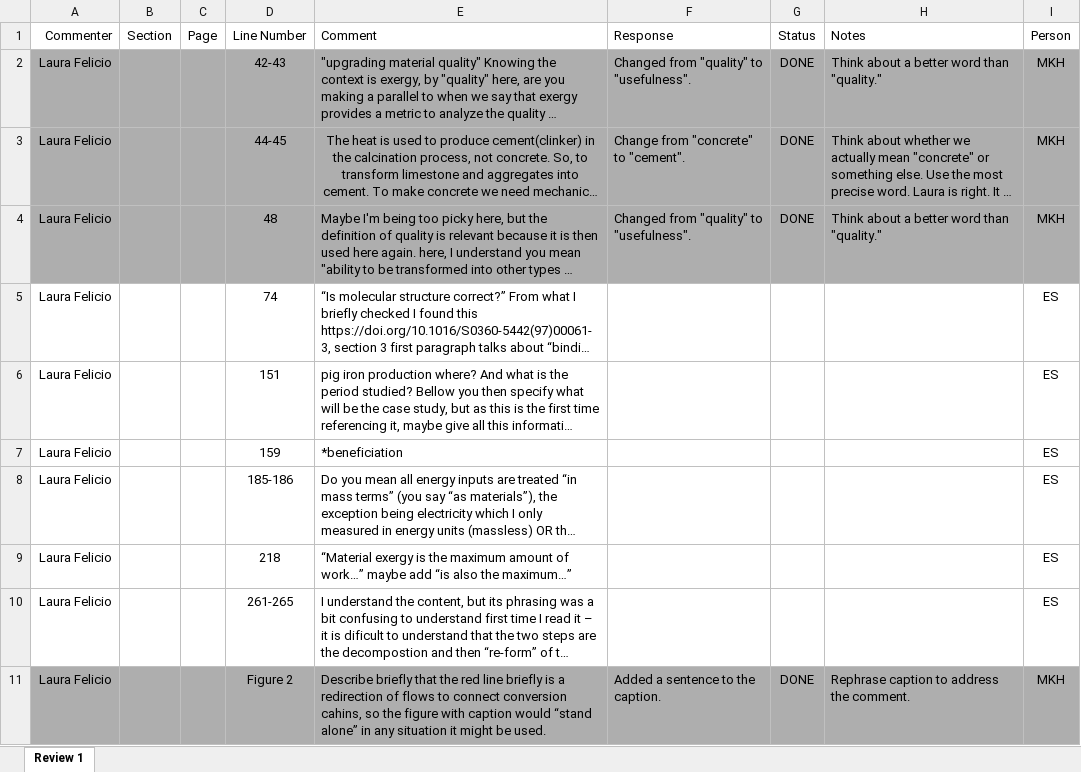
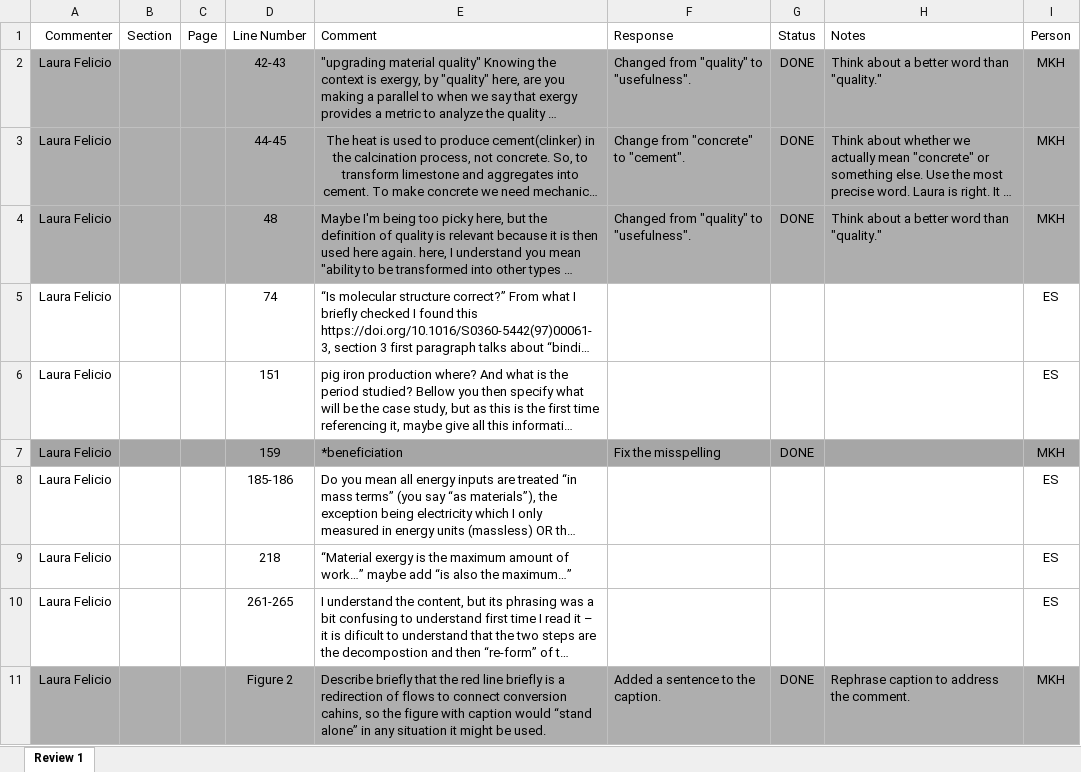
Before and after one commit to MatthewHeun/MaterialExergyPaper2025, an Excel workbook: Submissions/2-Comments from internal reviewers/Comments_1.xlsx, sheet Review 1, drawn as a sheet; only a part is shown; long unchanged cells end in …; values as stored, in another font and other column widths than the file's, no borders; charts and pictures not drawn; the diff names each change by its address in the sheet, - before the commit and + after, or states it on an @@ line.

Commit message:
Fix misspelling

```diff
--- a/Submissions/2-Comments from internal reviewers/Comments_1.xlsx (sheet Review 1)
+++ b/Submissions/2-Comments from internal reviewers/Comments_1.xlsx (sheet Review 1)
-A7:I7 fill: none
+A7:I7 fill: #A6A6A6
-F7 (Response): (empty)
+F7 (Response): Fix the misspelling
-G7 (Status): (empty)
+G7 (Status): DONE
-I7 (Person): ES
+I7 (Person): MKH
```
Also changed, not shown: 1 other file.
